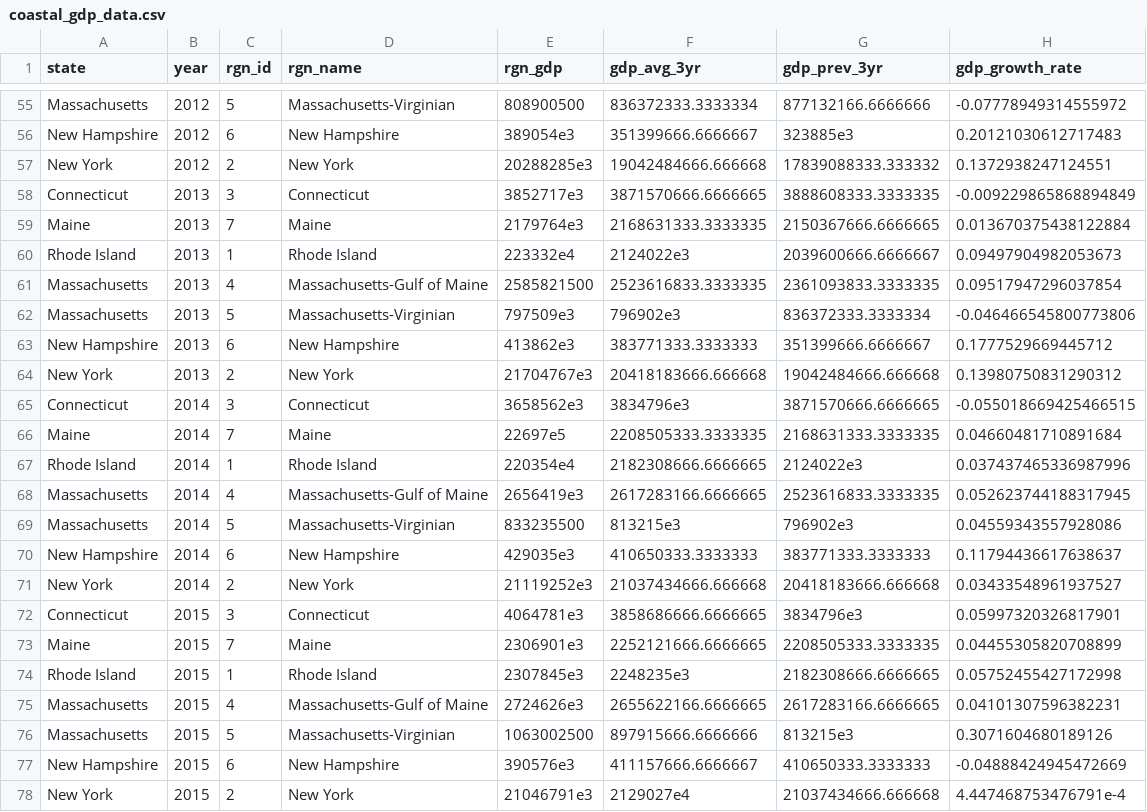
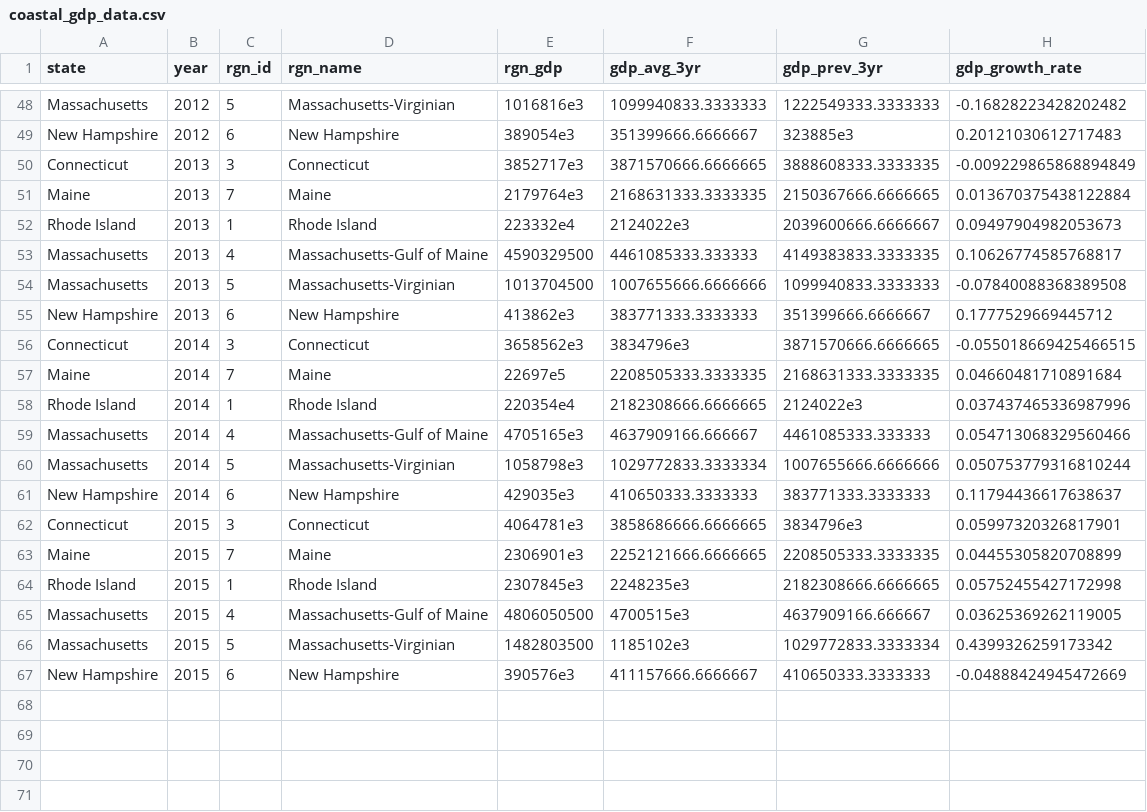
Before and after one commit to jules32/ne-prep, a CSV file: prep/eco/int/coastal_gdp_data.csv, drawn as a sheet; only a part is shown, gaps mark what is left out; removed rows and columns are numbered as before the commit, all else as after; the diff covers the shown part only; the diff names each change by its address in the sheet, - before the commit and + after, or states it on an @@ line.

```diff
--- a/prep/eco/int/coastal_gdp_data.csv
+++ b/prep/eco/int/coastal_gdp_data.csv
-E48 (rgn_gdp): 808900500
+E48 (rgn_gdp): 1016816e3
-F48 (gdp_avg_3yr): 836372333.3333334
+F48 (gdp_avg_3yr): 1099940833.3333333
-G48 (gdp_prev_3yr): 877132166.6666666
+G48 (gdp_prev_3yr): 1222549333.3333333
-H48 (gdp_growth_rate): -0.07778949314555972
+H48 (gdp_growth_rate): -0.16828223428202482
-row 57: New York | 2012 | 2 | New York | 20288285e3 | 19042484666.666668 | 17839088333.333332 | 0.1372938247124551
-E53 (rgn_gdp): 2585821500
+E53 (rgn_gdp): 4590329500
-F53 (gdp_avg_3yr): 2523616833.3333335
+F53 (gdp_avg_3yr): 4461085333.333333
-G53 (gdp_prev_3yr): 2361093833.3333335
+G53 (gdp_prev_3yr): 4149383833.3333335
-H53 (gdp_growth_rate): 0.09517947296037854
+H53 (gdp_growth_rate): 0.10626774585768817
-E54 (rgn_gdp): 797509e3
+E54 (rgn_gdp): 1013704500
-F54 (gdp_avg_3yr): 796902e3
+F54 (gdp_avg_3yr): 1007655666.6666666
-G54 (gdp_prev_3yr): 836372333.3333334
+G54 (gdp_prev_3yr): 1099940833.3333333
-H54 (gdp_growth_rate): -0.046466545800773806
+H54 (gdp_growth_rate): -0.07840088368389508
-row 64: New York | 2013 | 2 | New York | 21704767e3 | 20418183666.666668 | 19042484666.666668 | 0.13980750831290312
-E59 (rgn_gdp): 2656419e3
+E59 (rgn_gdp): 4705165e3
-F59 (gdp_avg_3yr): 2617283166.6666665
+F59 (gdp_avg_3yr): 4637909166.666667
-G59 (gdp_prev_3yr): 2523616833.3333335
+G59 (gdp_prev_3yr): 4461085333.333333
-H59 (gdp_growth_rate): 0.052623744188317945
+H59 (gdp_growth_rate): 0.054713068329560466
-E60 (rgn_gdp): 833235500
+E60 (rgn_gdp): 1058798e3
-F60 (gdp_avg_3yr): 813215e3
+F60 (gdp_avg_3yr): 1029772833.3333334
-G60 (gdp_prev_3yr): 796902e3
+G60 (gdp_prev_3yr): 1007655666.6666666
-H60 (gdp_growth_rate): 0.04559343557928086
+H60 (gdp_growth_rate): 0.050753779316810244
-row 71: New York | 2014 | 2 | New York | 21119252e3 | 21037434666.666668 | 20418183666.666668 | 0.03433548961937527
-E65 (rgn_gdp): 2724626e3
+E65 (rgn_gdp): 4806050500
-F65 (gdp_avg_3yr): 2655622166.6666665
+F65 (gdp_avg_3yr): 4700515e3
-G65 (gdp_prev_3yr): 2617283166.6666665
+G65 (gdp_prev_3yr): 4637909166.666667
-H65 (gdp_growth_rate): 0.04101307596382231
+H65 (gdp_growth_rate): 0.03625369262119005
-E66 (rgn_gdp): 1063002500
+E66 (rgn_gdp): 1482803500
-F66 (gdp_avg_3yr): 897915666.6666666
+F66 (gdp_avg_3yr): 1185102e3
-G66 (gdp_prev_3yr): 813215e3
+G66 (gdp_prev_3yr): 1029772833.3333334
-H66 (gdp_growth_rate): 0.3071604680189126
+H66 (gdp_growth_rate): 0.4399326259173342
-row 78: New York | 2015 | 2 | New York | 21046791e3 | 2129027e4 | 21037434666.666668 | 4.447468753476791e-4
```
Also changed, not shown: 7 removed rows and 52 edited cells elsewhere in this file, 4 other files.
